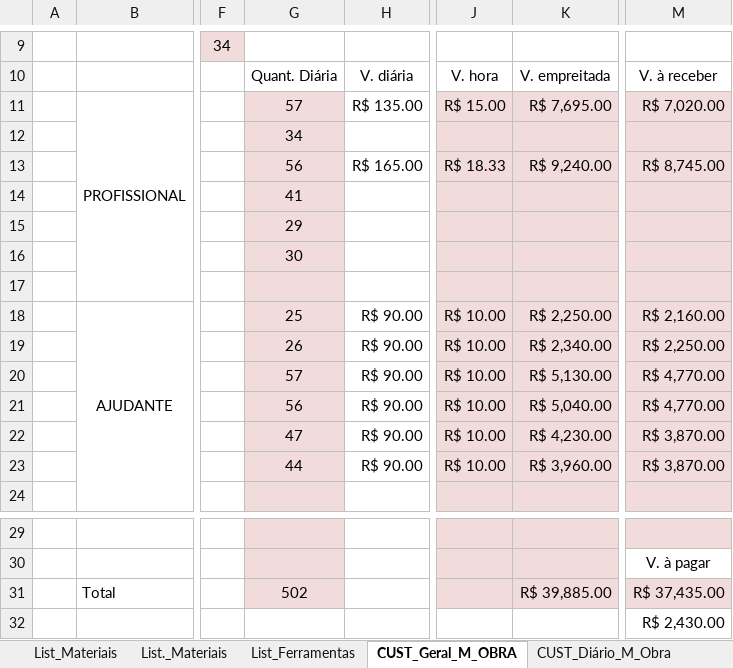
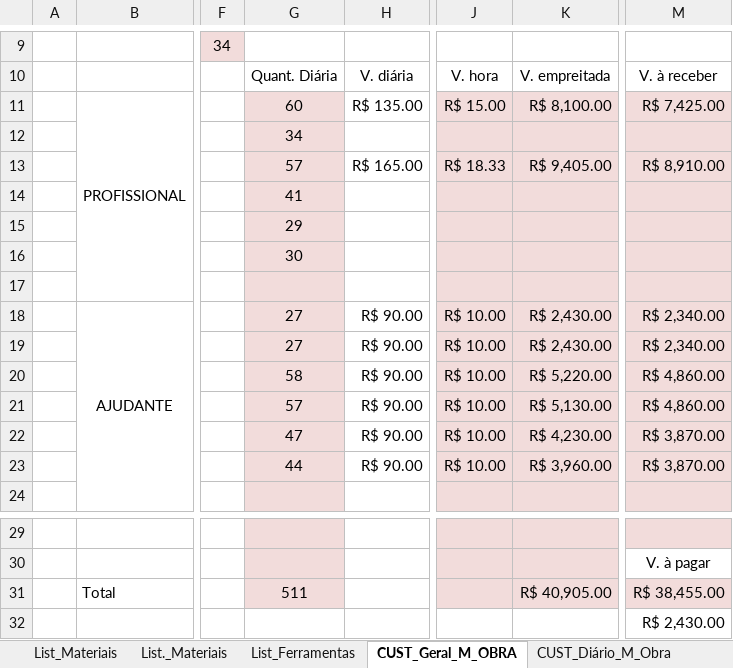
Before and after one commit to EdgardSancosta/Cronograma_Fisico_Financeiro, an Excel workbook: Cronograma_Fisíco_Finan_&_Curva_S_V_(2)(1).xlsx, sheet CUST_Geral_M_OBRA, drawn as a sheet; only a part is shown, gaps mark what is left out; values as stored, in another font and other column widths than the file's, no borders; charts and pictures and conditional formats not drawn; the diff names each change by its address in the sheet, - before the commit and + after, or states it on an @@ line.

```diff
--- a/Cronograma_Fisíco_Finan_&_Curva_S_V_(2)(1).xlsx (sheet CUST_Geral_M_OBRA)
+++ b/Cronograma_Fisíco_Finan_&_Curva_S_V_(2)(1).xlsx (sheet CUST_Geral_M_OBRA)
-G11: 57
+G11: 60
-K11: R$ 7,695.00
+K11: R$ 8,100.00
-M11: R$ 7,020.00
+M11: R$ 7,425.00
-G13: 56
+G13: 57
-K13: R$ 9,240.00
+K13: R$ 9,405.00
-M13: R$ 8,745.00
+M13: R$ 8,910.00
-G18: 25
+G18: 27
-K18: R$ 2,250.00
+K18: R$ 2,430.00
-M18: R$ 2,160.00
+M18: R$ 2,340.00
-G19: 26
+G19: 27
-K19: R$ 2,340.00
+K19: R$ 2,430.00
-M19: R$ 2,250.00
+M19: R$ 2,340.00
-G20: 57
+G20: 58
-K20: R$ 5,130.00
+K20: R$ 5,220.00
-M20:M21: R$ 4,770.00
+M20:M21: R$ 4,860.00
-G21: 56
+G21: 57
-K21: R$ 5,040.00
+K21: R$ 5,130.00
-G31: 502
+G31: 511
-K31: R$ 39,885.00
+K31: R$ 40,905.00
-M31: R$ 37,435.00
+M31: R$ 38,455.00
```
Also changed, not shown: sheet CUST_Diário_M_Obra, formulas that keep their value, charts or pictures.
